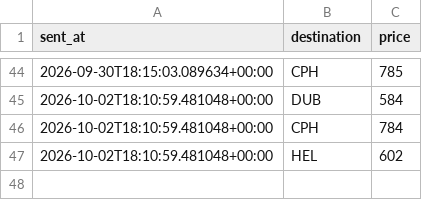
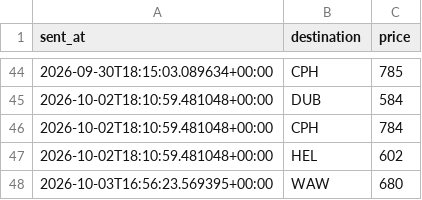
Before and after one commit to abhish05-prog/flight-tracker, a CSV file: data/alerts.csv, drawn as a sheet; only a part is shown, gaps mark what is left out; the diff names each change by its address in the sheet, - before the commit and + after, or states it on an @@ line.

```diff
--- a/data/alerts.csv
+++ b/data/alerts.csv
+row 48: 2026-10-03T16:56:23.569395+00:00 | WAW | 680
```
Also changed, not shown: data/history.csv, 2 other files.
